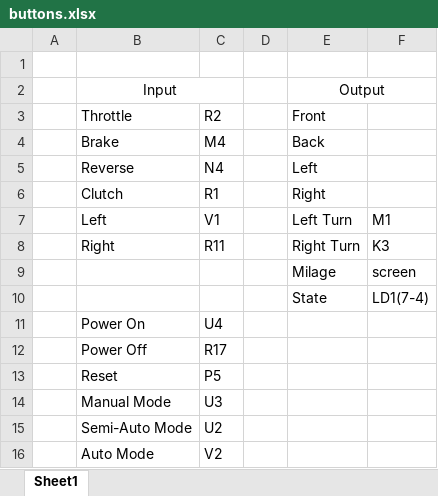
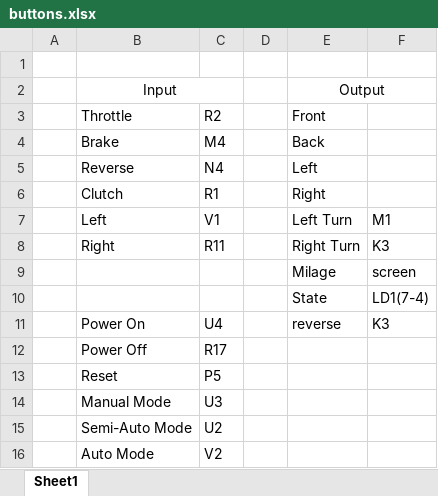
Before and after one commit to RaccoonOnion/little-car, an Excel workbook: buttons.xlsx, sheet Sheet1, drawn as a sheet; values as stored, in another font and other column widths than the file's, no borders; the diff names each change by its address in the sheet, - before the commit and + after, or states it on an @@ line.

Commit message:
reverse output

```diff
--- a/buttons.xlsx (sheet Sheet1)
+++ b/buttons.xlsx (sheet Sheet1)
-E11: (empty)
+E11: reverse
-F11: (empty)
+F11: K3
```
